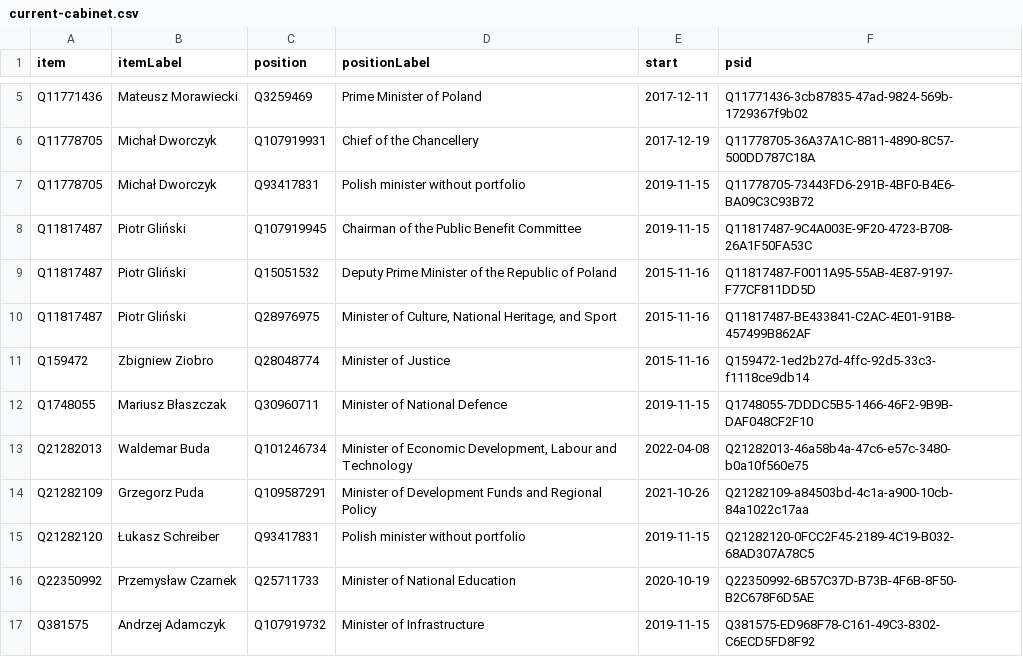
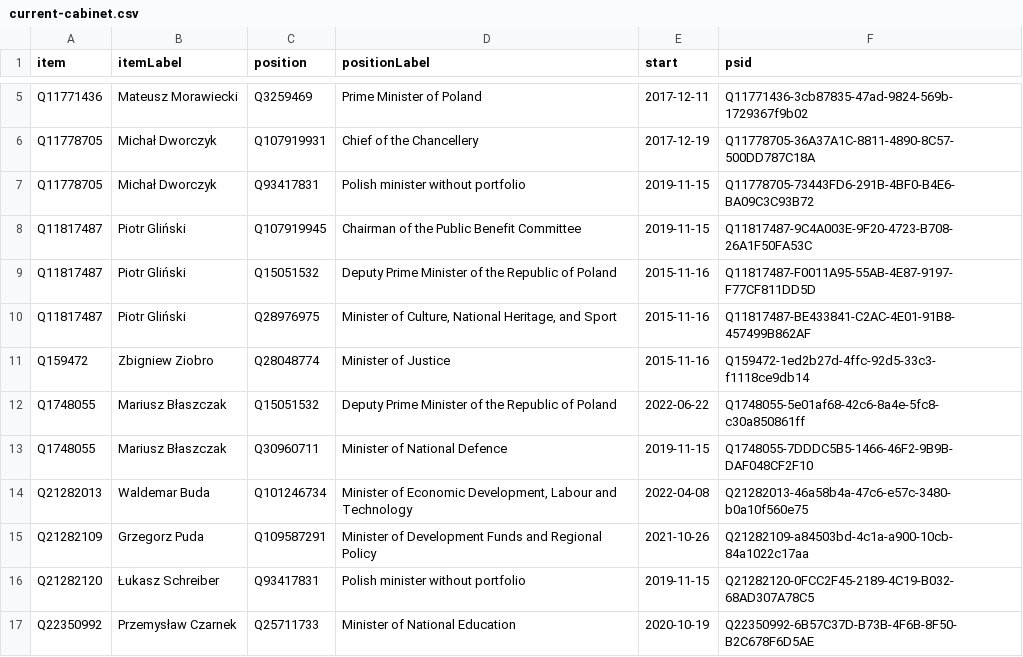
Before and after one commit to every-politician-scrapers/poland-cabinet, a CSV file: wikidata/results/current-cabinet.csv, drawn as a sheet; only a part is shown, gaps mark what is left out; the shorter side is filled out with more unchanged rows.

Commit message:
Run SPARQL queries

```diff
--- a/wikidata/results/current-cabinet.csv
+++ b/wikidata/results/current-cabinet.csv
@@ -11,2 +11,3 @@ Q11817487,Piotr Gliński,Q28976975,"Minister of Culture, National Heritage, and
 Q159472,Zbigniew Ziobro,Q28048774,Minister of Justice,2015-11-16,Q159472-1ed2b27d-4ffc-92d5-33c3-f1118ce9db14
+Q1748055,Mariusz Błaszczak,Q15051532,Deputy Prime Minister of the Republic of Poland,2022-06-22,Q1748055-5e01af68-42c6-8a4e-5fc8-c30a850861ff
 Q1748055,Mariusz Błaszczak,Q30960711,Minister of National Defence,2019-11-15,Q1748055-7DDDC5B5-1466-46F2-9B9B-DAF048CF2F10
```
